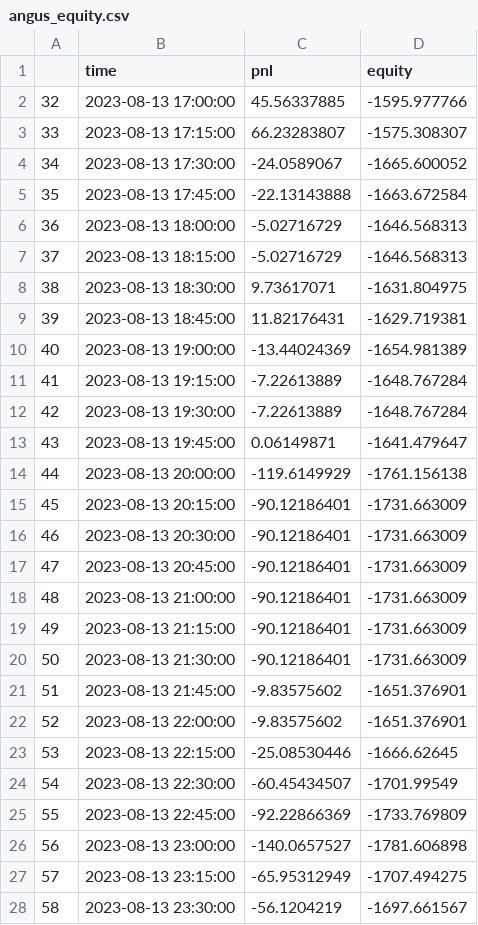
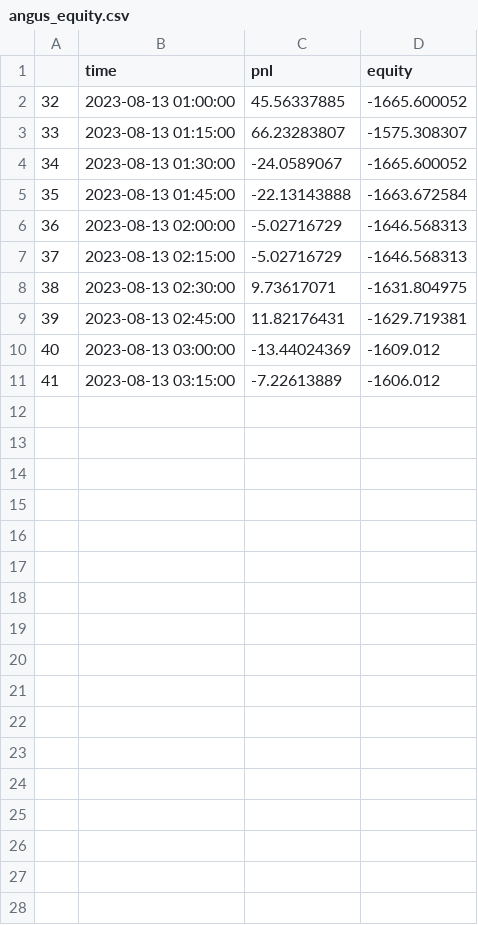
Before and after one commit to ZYJ-q/test1, a CSV file: angus_equity.csv, drawn as a sheet; only a part is shown; removed rows and columns are numbered as before the commit, all else as after; the diff covers the shown part only; the diff names each change by its address in the sheet, - before the commit and + after, or states it on an @@ line.

```diff
--- a/angus_equity.csv
+++ b/angus_equity.csv
-B2 (time): 2023-08-13 17:00:00
+B2 (time): 2023-08-13 01:00:00
-D2 (equity): -1595.977766
+D2 (equity): -1665.600052
-B3 (time): 2023-08-13 17:15:00
+B3 (time): 2023-08-13 01:15:00
-B4 (time): 2023-08-13 17:30:00
+B4 (time): 2023-08-13 01:30:00
-B5 (time): 2023-08-13 17:45:00
+B5 (time): 2023-08-13 01:45:00
-B6 (time): 2023-08-13 18:00:00
+B6 (time): 2023-08-13 02:00:00
-B7 (time): 2023-08-13 18:15:00
+B7 (time): 2023-08-13 02:15:00
-B8 (time): 2023-08-13 18:30:00
+B8 (time): 2023-08-13 02:30:00
-B9 (time): 2023-08-13 18:45:00
+B9 (time): 2023-08-13 02:45:00
-B10 (time): 2023-08-13 19:00:00
+B10 (time): 2023-08-13 03:00:00
-D10 (equity): -1654.981389
+D10 (equity): -1609.012
-row 11: 41 | 2023-08-13 19:15:00 | -7.22613889 | -1648.767284
@@ column A renumbered in row 11 @@
-B11 (time): 2023-08-13 19:30:00
+B11 (time): 2023-08-13 03:15:00
-D11 (equity): -1648.767284
+D11 (equity): -1606.012
-row 13: 43 | 2023-08-13 19:45:00 | 0.06149871 | -1641.479647
-row 14: 44 | 2023-08-13 20:00:00 | -119.6149929 | -1761.156138
-row 15: 45 | 2023-08-13 20:15:00 | -90.12186401 | -1731.663009
-row 16: 46 | 2023-08-13 20:30:00 | -90.12186401 | -1731.663009
-row 17: 47 | 2023-08-13 20:45:00 | -90.12186401 | -1731.663009
-row 18: 48 | 2023-08-13 21:00:00 | -90.12186401 | -1731.663009
-row 19: 49 | 2023-08-13 21:15:00 | -90.12186401 | -1731.663009
-row 20: 50 | 2023-08-13 21:30:00 | -90.12186401 | -1731.663009
-row 21: 51 | 2023-08-13 21:45:00 | -9.83575602 | -1651.376901
-row 22: 52 | 2023-08-13 22:00:00 | -9.83575602 | -1651.376901
-row 23: 53 | 2023-08-13 22:15:00 | -25.08530446 | -1666.62645
-row 24: 54 | 2023-08-13 22:30:00 | -60.45434507 | -1701.99549
-row 25: 55 | 2023-08-13 22:45:00 | -92.22866369 | -1733.769809
-row 26: 56 | 2023-08-13 23:00:00 | -140.0657527 | -1781.606898
-row 27: 57 | 2023-08-13 23:15:00 | -65.95312949 | -1707.494275
-row 28: 58 | 2023-08-13 23:30:00 | -56.1204219 | -1697.661567
```
Also changed, not shown: 6 removed rows elsewhere in this file, lxh01_equity.csv, xh01_equity.csv, 13 other files.
